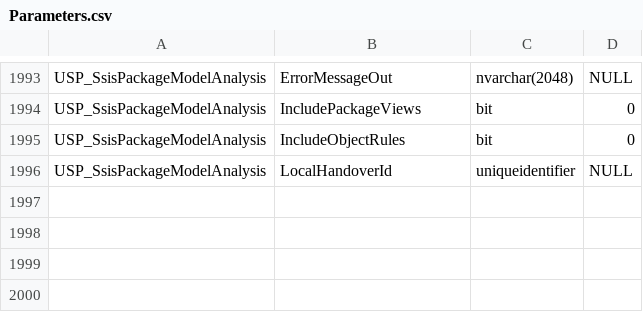
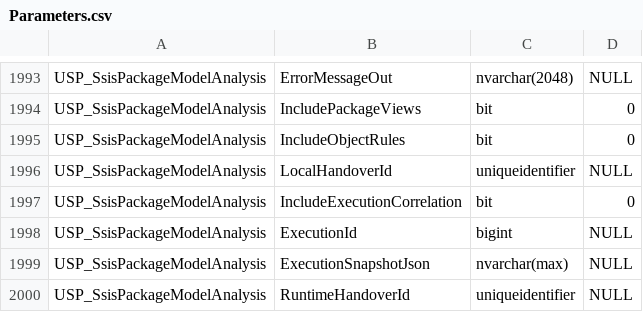
Before and after one commit to gecompat/SQL_Server_Analyze, a CSV file: Metadata/Inventory/Parameters.csv, drawn as a sheet; only a part is shown, gaps mark what is left out.

```diff
--- a/Metadata/Inventory/Parameters.csv
+++ b/Metadata/Inventory/Parameters.csv
@@ -1996 +1996,5 @@ USP_SsisPackageModelAnalysis,IncludeObjectRules,bit,0
 USP_SsisPackageModelAnalysis,LocalHandoverId,uniqueidentifier,NULL
+USP_SsisPackageModelAnalysis,IncludeExecutionCorrelation,bit,0
+USP_SsisPackageModelAnalysis,ExecutionId,bigint,NULL
+USP_SsisPackageModelAnalysis,ExecutionSnapshotJson,nvarchar(max),NULL
+USP_SsisPackageModelAnalysis,RuntimeHandoverId,uniqueidentifier,NULL
```
Also changed, not shown: Metadata/Inventory/ResultSets.csv, 15 other files.
